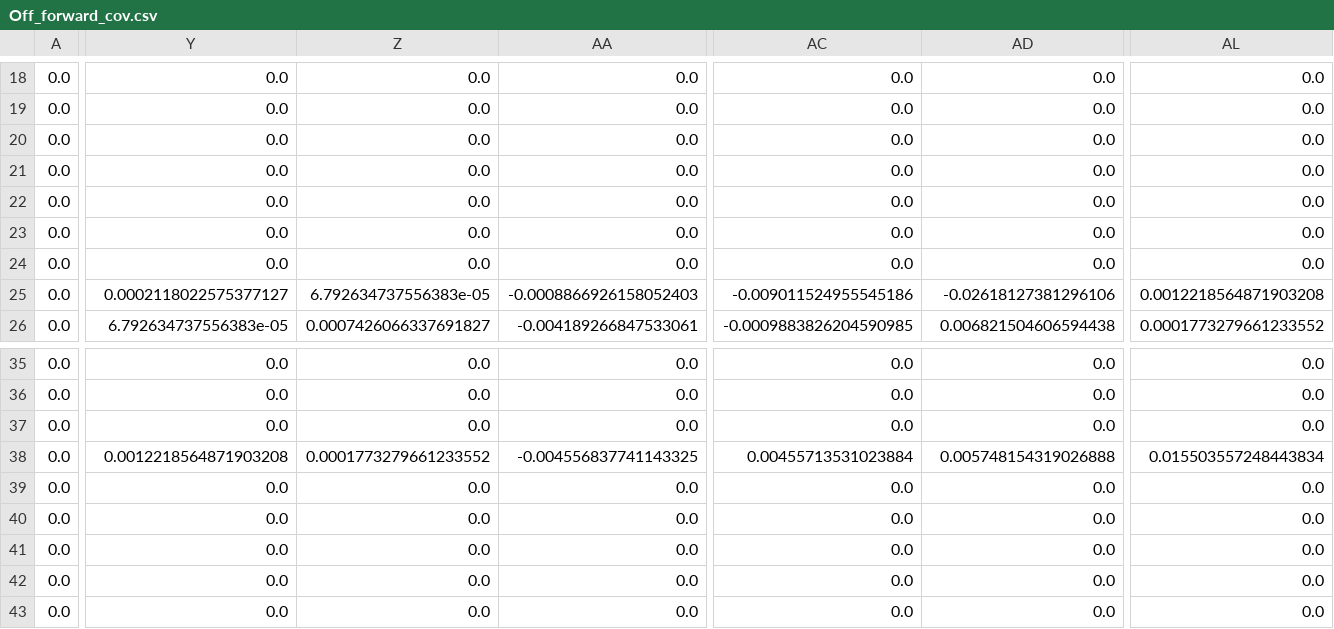
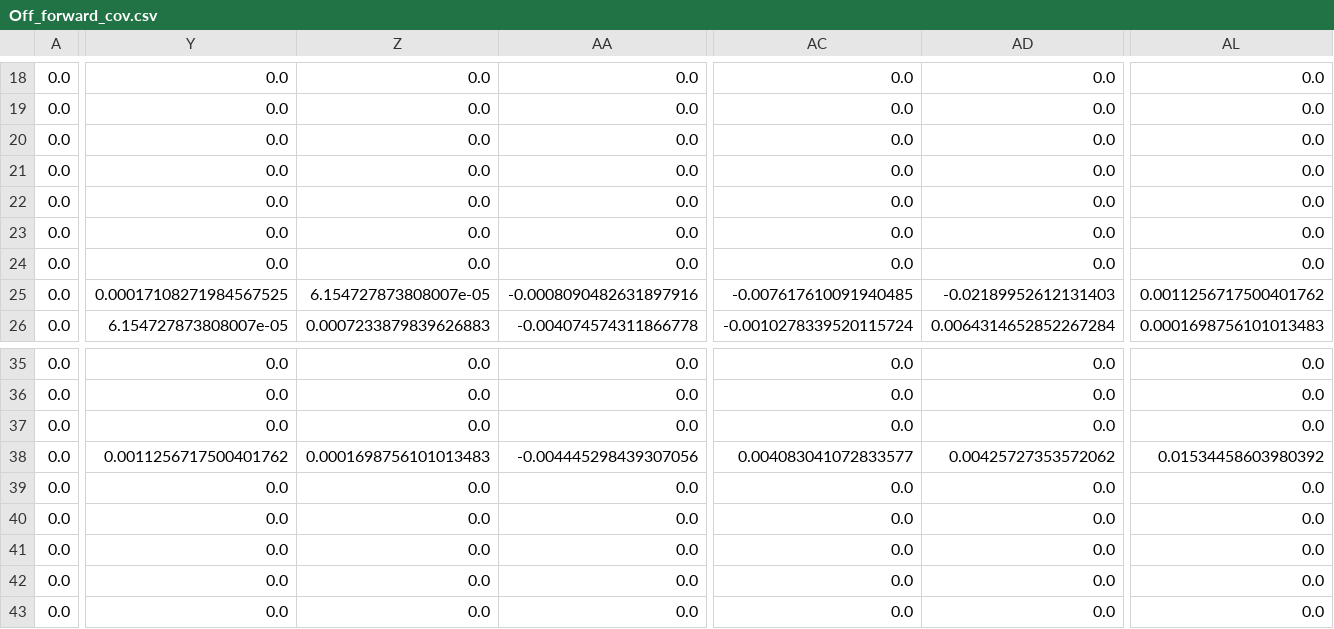
Before and after one commit to yjh-bill/GUMP-Global-GPDs, a CSV file: GUMP_Output/Off_forward_cov.csv, drawn as a sheet; only a part is shown, gaps mark what is left out; the diff covers the shown part only; the diff names each change by its address in the sheet, - before the commit and + after, or states it on an @@ line.

```diff
--- a/GUMP_Output/Off_forward_cov.csv
+++ b/GUMP_Output/Off_forward_cov.csv
-Y25: 0.0002118022575377127
+Y25: 0.00017108271984567525
-Z25: 6.792634737556383e-05
+Z25: 6.154727873808007e-05
-AA25: -0.0008866926158052403
+AA25: -0.0008090482631897916
-AC25: -0.009011524955545186
+AC25: -0.007617610091940485
-AD25: -0.02618127381296106
+AD25: -0.02189952612131403
-AL25: 0.0012218564871903208
+AL25: 0.0011256717500401762
-Y26: 6.792634737556383e-05
+Y26: 6.154727873808007e-05
-Z26: 0.0007426066337691827
+Z26: 0.0007233879839626883
-AA26: -0.004189266847533061
+AA26: -0.004074574311866778
-AC26: -0.0009883826204590985
+AC26: -0.0010278339520115724
-AD26: 0.006821504606594438
+AD26: 0.0064314652852267284
-AL26: 0.0001773279661233552
+AL26: 0.0001698756101013483
-Y38: 0.0012218564871903208
+Y38: 0.0011256717500401762
-Z38: 0.0001773279661233552
+Z38: 0.0001698756101013483
-AA38: -0.004556837741143325
+AA38: -0.004445298439307056
-AC38: 0.00455713531023884
+AC38: 0.004083041072833577
-AD38: 0.005748154319026888
+AD38: 0.00425727353572062
-AL38: 0.015503557248443834
+AL38: 0.01534458603980392
```
Also changed, not shown: 126 edited cells elsewhere in this file, GUMP_Output/dvmp_cov.csv, 6 other files.
